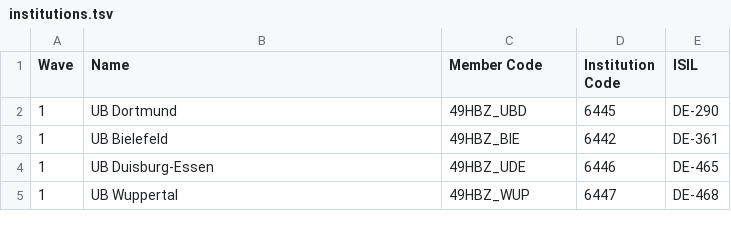
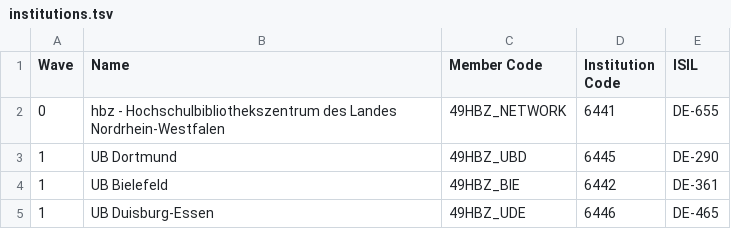
Before and after one commit to hbz/lobid-resources, a TSV file: src/main/resources/alma/maps/institutions.tsv, drawn as a sheet; only a part is shown; the shorter side is filled out with more unchanged rows.

Commit message:
Add hbz to institution lookup

```diff
--- a/src/main/resources/alma/maps/institutions.tsv
+++ b/src/main/resources/alma/maps/institutions.tsv
@@ -1,2 +1,3 @@
 Wave	Name	Member Code	Institution Code	ISIL
+0	hbz - Hochschulbibliothekszentrum des Landes Nordrhein-Westfalen	49HBZ_NETWORK	6441	DE-655
 1	UB Dortmund	49HBZ_UBD	6445	DE-290
```
